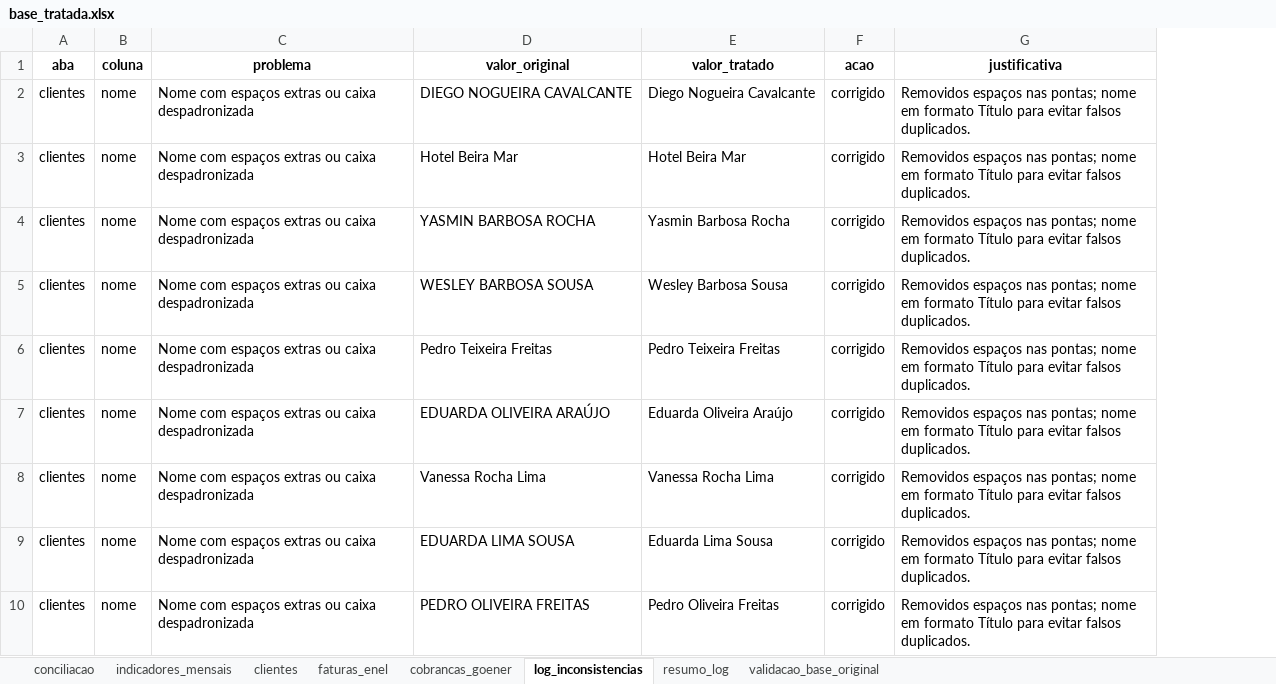
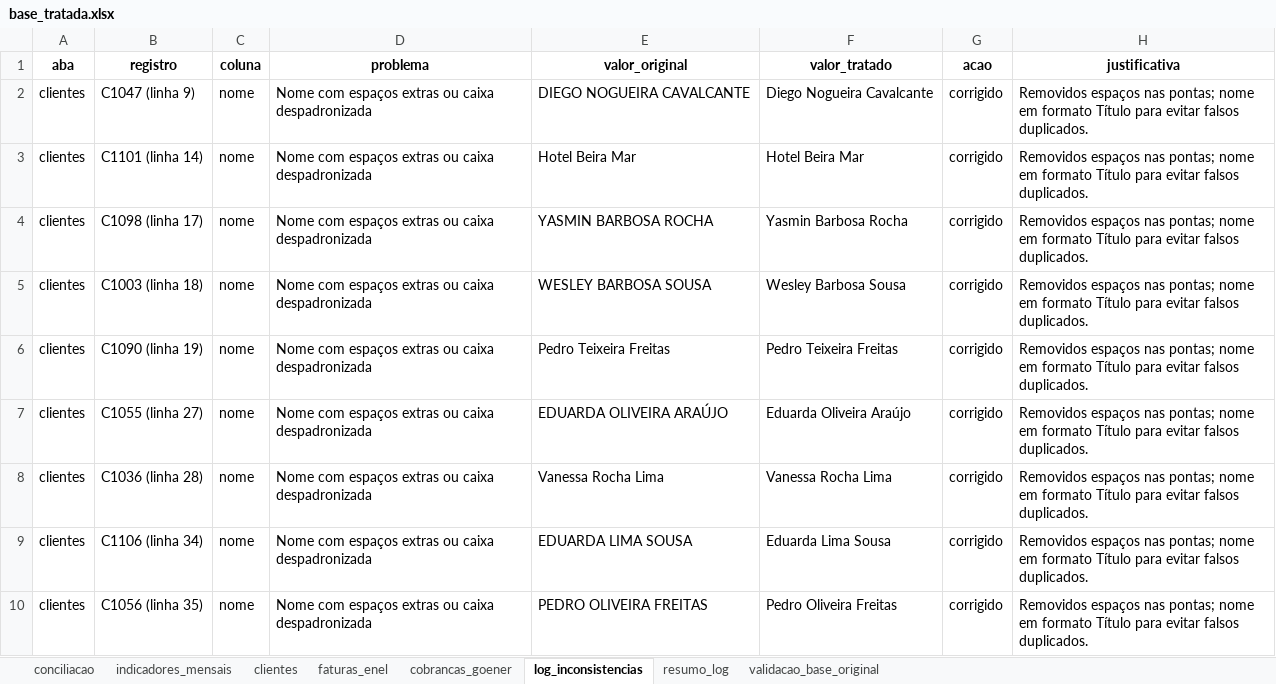
Before and after one commit to vivianesilper/Goener, an Excel workbook: output/base_tratada.xlsx, sheet log_inconsistencias, drawn as a sheet; only a part is shown; values as stored, in another font and other column widths than the file's, no borders; the diff names each change by its address in the sheet, - before the commit and + after, or states it on an @@ line.

```diff
--- a/output/base_tratada.xlsx (sheet log_inconsistencias)
+++ b/output/base_tratada.xlsx (sheet log_inconsistencias)
+column B (registro), rows 2-10: C1047 (linha 9) | C1101 (linha 14) | C1098 (linha 17) | C1003 (linha 18) | C1090 (linha 19) | C1055 (linha 27) | C1036 (linha 28) | C1106 (linha 34) | C1056 (linha 35)
```
Also changed, not shown: 6 other files.
